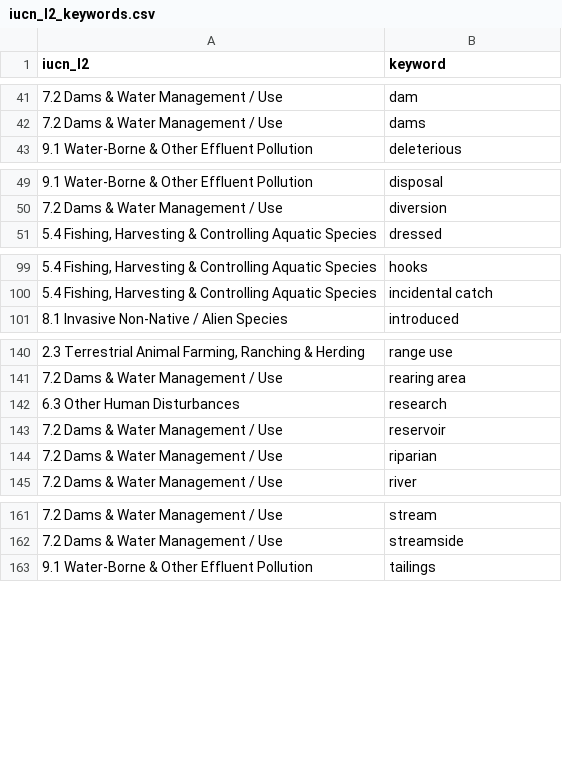
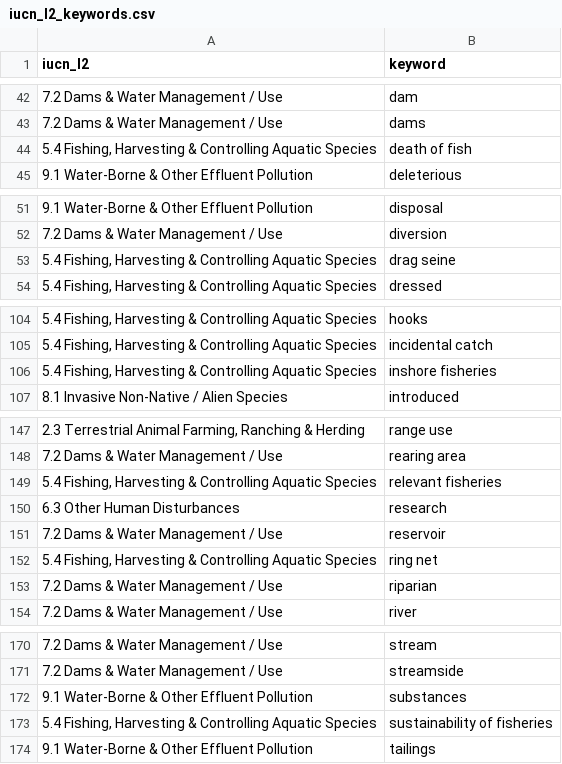
Before and after one commit to ennsjoe/salmon_management_domains_compendium, a CSV file: iucn_l2_keywords.csv, drawn as a sheet; only a part is shown, gaps mark what is left out; the diff covers the shown part only.

```diff
--- a/iucn_l2_keywords.csv
+++ b/iucn_l2_keywords.csv
@@ -42,2 +43,3 @@
 7.2 Dams & Water Management / Use,dams
+"5.4 Fishing, Harvesting & Controlling Aquatic Species",death of fish
 9.1 Water-Borne & Other Effluent Pollution ,deleterious
@@ -50,2 +52,3 @@
 7.2 Dams & Water Management / Use,diversion
+"5.4 Fishing, Harvesting & Controlling Aquatic Species",drag seine
 "5.4 Fishing, Harvesting & Controlling Aquatic Species",dressed
@@ -100,2 +105,3 @@
 "5.4 Fishing, Harvesting & Controlling Aquatic Species",incidental catch
+"5.4 Fishing, Harvesting & Controlling Aquatic Species",inshore fisheries
 8.1 Invasive Non-Native / Alien Species,introduced
@@ -141,4 +148,6 @@
 7.2 Dams & Water Management / Use,rearing area
+"5.4 Fishing, Harvesting & Controlling Aquatic Species",relevant fisheries
 6.3 Other Human Disturbances,research
 7.2 Dams & Water Management / Use,reservoir
+"5.4 Fishing, Harvesting & Controlling Aquatic Species",ring net
 7.2 Dams & Water Management / Use,riparian
@@ -162,2 +171,4 @@
 7.2 Dams & Water Management / Use,streamside
+9.1 Water-Borne & Other Effluent Pollution ,substances
+"5.4 Fishing, Harvesting & Controlling Aquatic Species",sustainability of fisheries
 9.1 Water-Borne & Other Effluent Pollution ,tailings
```
Also changed, not shown: 7 added rows, 3 removed rows and 1 edited cell elsewhere in this file, governance_keywords.csv.
